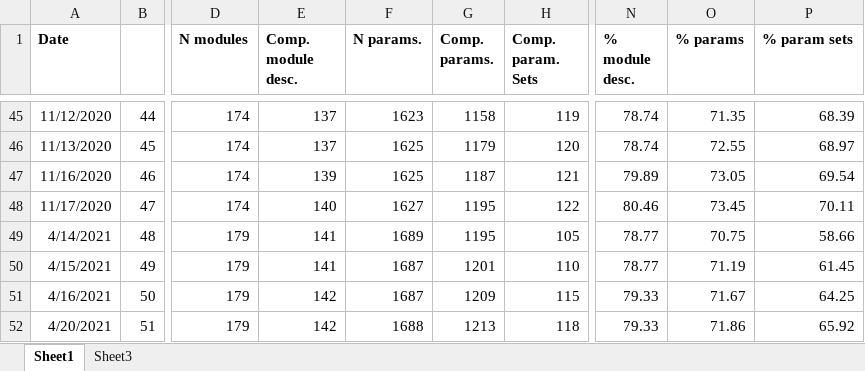
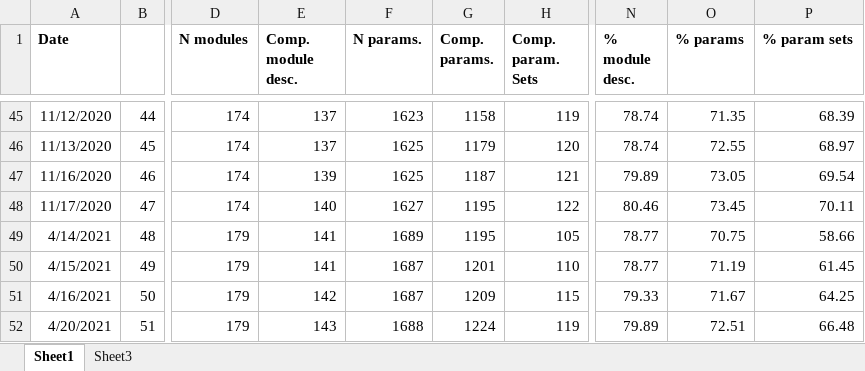
Before and after one commit to mianalysis/mia, an Excel workbook: CoverageHistory.xlsx, sheet Sheet1, drawn as a sheet; only a part is shown, gaps mark what is left out; values as stored, in another font and other column widths than the file's, no borders; charts and pictures not drawn; the diff names each change by its address in the sheet, - before the commit and + after, or states it on an @@ line.

Commit message:
More parameter updates

```diff
--- a/CoverageHistory.xlsx (sheet Sheet1)
+++ b/CoverageHistory.xlsx (sheet Sheet1)
-E52 (Comp. module desc.): 142
+E52 (Comp. module desc.): 143
-G52 (Comp. params.): 1213
+G52 (Comp. params.): 1224
-H52 (Comp. param. Sets): 118
+H52 (Comp. param. Sets): 119
-N52 (% module desc.): 79.33
+N52 (% module desc.): 79.89
-O52 (% params): 71.86
+O52 (% params): 72.51
-P52 (% param sets): 65.92
+P52 (% param sets): 66.48
```
Also changed, not shown: charts or pictures.
